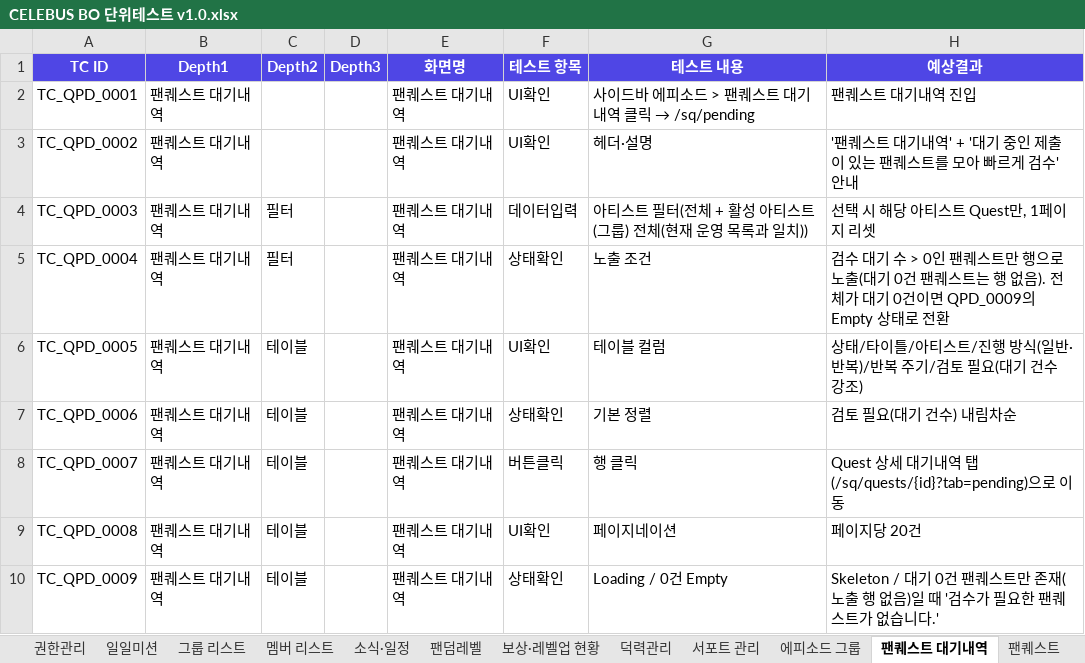
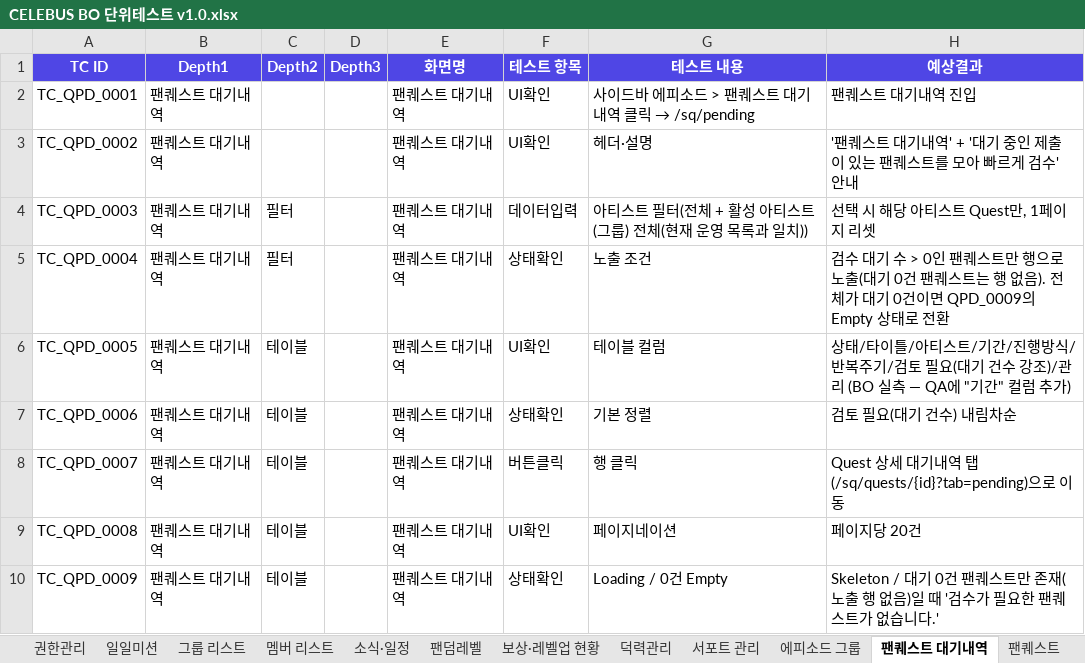
Before and after one commit to GoodBlock-Nill/celebus-admin-doc, an Excel workbook: v2/BO/00-Common/CELEBUS BO 단위테스트 v1.0.xlsx, sheet 팬퀘스트 대기내역, drawn as a sheet; values as stored, in another font and other column widths than the file's, no borders; the diff names each change by its address in the sheet, - before the commit and + after, or states it on an @@ line.

```diff
--- a/v2/BO/00-Common/CELEBUS BO 단위테스트 v1.0.xlsx (sheet 팬퀘스트 대기내역)
+++ b/v2/BO/00-Common/CELEBUS BO 단위테스트 v1.0.xlsx (sheet 팬퀘스트 대기내역)
-H6 (예상결과): …티스트/진행 방식(일반·반복)/반복 주기/검토 필요(대기 건수 강조)
+H6 (예상결과): …티스트/기간/진행방식/반복주기/검토 필요(대기 건수 강조)/관리 (BO 실측 — QA에 "기간" 컬럼 추가)
```
Also changed, not shown: 3 other files.
